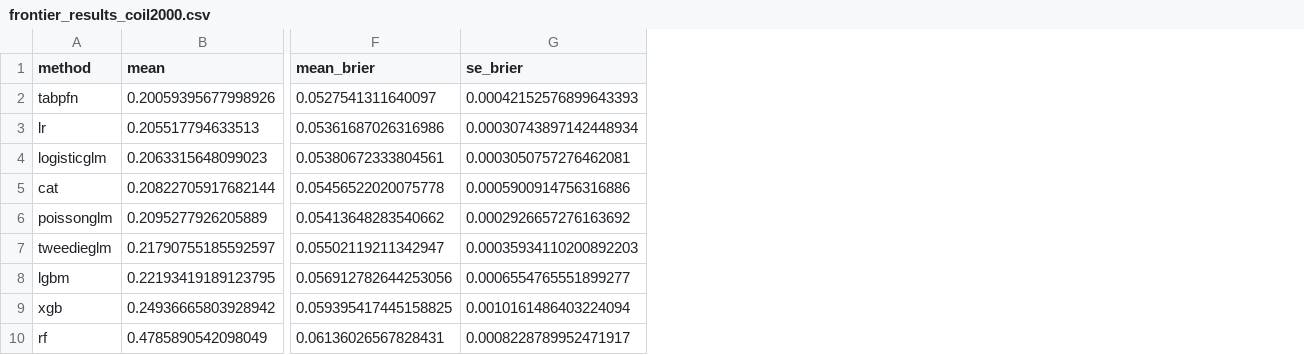
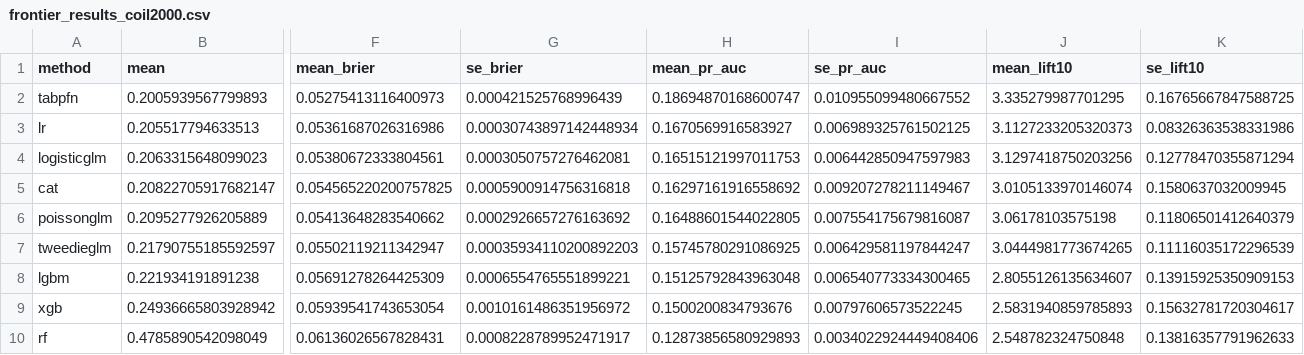
Before and after one commit to IFoA-ADSWP/TabPFN, a CSV file: scripts/eval/insurance_benchmark_v1/frontier_results_coil2000.csv, drawn as a sheet; only a part is shown, gaps mark what is left out; the diff covers the shown part only; the diff names each change by its address in the sheet, - before the commit and + after, or states it on an @@ line.

```diff
--- a/scripts/eval/insurance_benchmark_v1/frontier_results_coil2000.csv
+++ b/scripts/eval/insurance_benchmark_v1/frontier_results_coil2000.csv
+column H (mean_pr_auc), rows 2-10: 0.18694870168600747 | 0.1670569916583927 | 0.16515121997011753 | 0.16297161916558692 | 0.16488601544022805 | 0.15745780291086925 | 0.15125792843963048 | 0.1500200834793676 | 0.12873856580929893
+column I (se_pr_auc), rows 2-10: 0.010955099480667552 | 0.006989325761502125 | 0.006442850947597983 | 0.009207278211149467 | 0.007554175679816087 | 0.006429581197844247 | 0.006540773334300465 | 0.00797606573522245 | 0.0034022924449408406
+column J (mean_lift10), rows 2-10: 3.335279987701295 | 3.1127233205320373 | 3.1297418750203256 | 3.0105133970146074 | 3.06178103575198 | 3.0444981773674265 | 2.8055126135634607 | 2.5831940859785893 | 2.548782324750848
+column K (se_lift10), rows 2-10: 0.16765667847588725 | 0.08326363538331986 | 0.12778470355871294 | 0.1580637032009945 | 0.11806501412640379 | 0.11116035172296539 | 0.13915925350909153 | 0.15632781720304617 | 0.13816357791962633
-B2 (mean): 0.20059395677998926
+B2 (mean): 0.2005939567799893
-F2 (mean_brier): 0.0527541311640097
+F2 (mean_brier): 0.05275413116400973
-G2 (se_brier): 0.00042152576899643393
+G2 (se_brier): 0.000421525768996439
-B5 (mean): 0.20822705917682144
+B5 (mean): 0.20822705917682147
-F5 (mean_brier): 0.05456522020075778
+F5 (mean_brier): 0.054565220200757825
-G5 (se_brier): 0.0005900914756316886
+G5 (se_brier): 0.0005900914756316818
-B8 (mean): 0.22193419189123795
+B8 (mean): 0.221934191891238
-F8 (mean_brier): 0.056912782644253056
+F8 (mean_brier): 0.05691278264425309
-G8 (se_brier): 0.0006554765551899277
+G8 (se_brier): 0.0006554765551899221
-F9 (mean_brier): 0.059395417445158825
+F9 (mean_brier): 0.05939541743653054
-G9 (se_brier): 0.0010161486403224094
+G9 (se_brier): 0.0010161486351956972
```
Also changed, not shown: 3 edited cells elsewhere in this file, scripts/eval/insurance_benchmark_v1/frontier_results_ausprivauto0405.csv, scripts/eval/insurance_benchmark_v1/frontier_results_bemtl16.csv, 24 other files.
